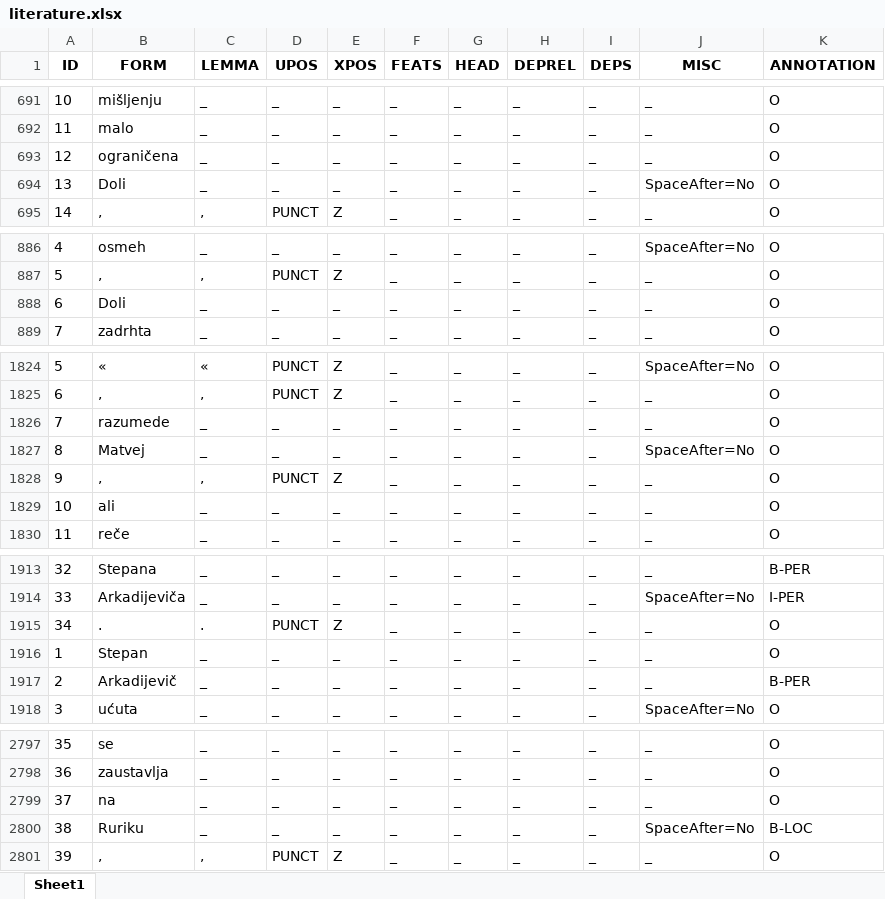
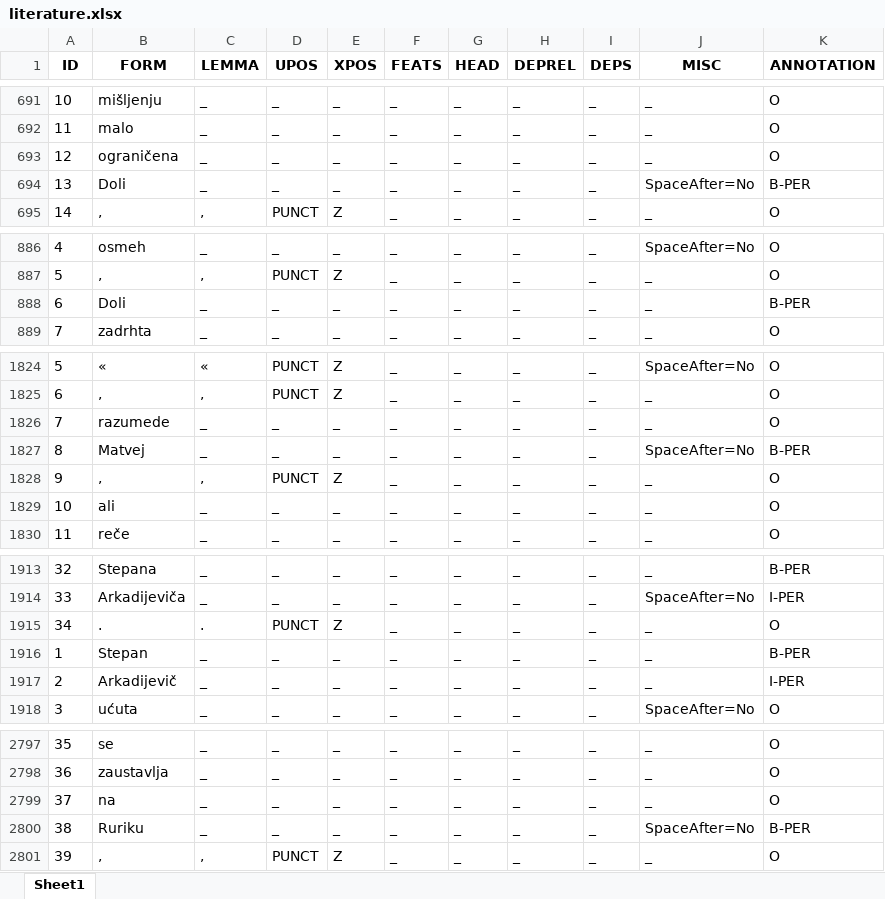
Before and after one commit to MilanBogicevic8/Opj-projekat, an Excel workbook: pythonProject/tokenized_files/literature.xlsx, sheet Sheet1, drawn as a sheet; only a part is shown, gaps mark what is left out; values as stored, in another font and other column widths than the file's, no borders; the diff covers the shown part only; the diff names each change by its address in the sheet, - before the commit and + after, or states it on an @@ line.

```diff
--- a/pythonProject/tokenized_files/literature.xlsx (sheet Sheet1)
+++ b/pythonProject/tokenized_files/literature.xlsx (sheet Sheet1)
-K694 (ANNOTATION): O
+K694 (ANNOTATION): B-PER
-K888 (ANNOTATION): O
+K888 (ANNOTATION): B-PER
-K1827 (ANNOTATION): O
+K1827 (ANNOTATION): B-PER
-K1916 (ANNOTATION): O
+K1916 (ANNOTATION): B-PER
-K1917 (ANNOTATION): B-PER
+K1917 (ANNOTATION): I-PER
-K2800 (ANNOTATION): B-LOC
+K2800 (ANNOTATION): B-PER
```
Also changed, not shown: 2 edited cells elsewhere in this sheet, pythonProject/tokenized_files/administrative_texts.xlsx, pythonProject/tokenized_files/combined.xlsx, 4 other files.
